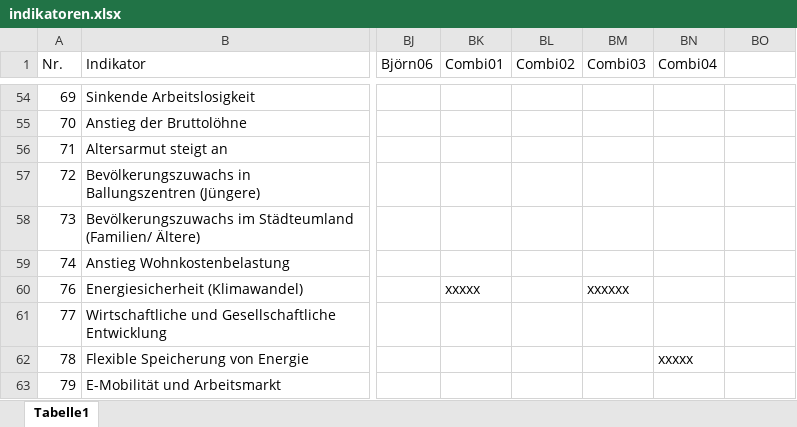
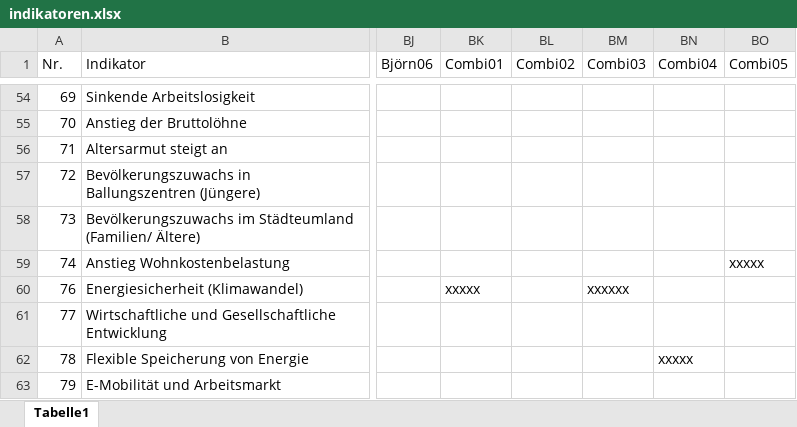
Before and after one commit to clausenk/Projekt2023, an Excel workbook: indikatoren.xlsx, sheet Tabelle1, drawn as a sheet; only a part is shown, gaps mark what is left out; values as stored, in another font and other column widths than the file's, no cell formats; the diff covers the shown part only; the diff names each change by its address in the sheet, - before the commit and + after, or states it on an @@ line.

```diff
--- a/indikatoren.xlsx (sheet Tabelle1)
+++ b/indikatoren.xlsx (sheet Tabelle1)
-BO1: (empty)
+BO1: Combi05
-BO59 (Combi05): (empty)
+BO59 (Combi05): xxxxx
```
Also changed, not shown: 26 edited cells elsewhere in this sheet, cell formats, Szenario/Szenario.xlsx.
